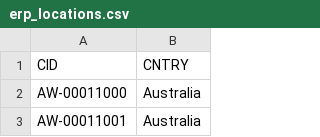
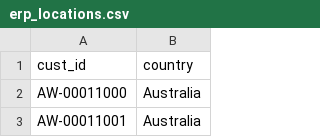
Before and after one commit to jason-gokho-ing/sql-data-warehouse, a CSV file: datasets/source_erp/erp_locations.csv, drawn as a sheet; only a part is shown; removed rows and columns are numbered as before the commit, all else as after; the diff names each change by its address in the sheet, - before the commit and + after, or states it on an @@ line.

```diff
--- a/datasets/source_erp/erp_locations.csv
+++ b/datasets/source_erp/erp_locations.csv
-row 1: CID | CNTRY
+row 1: cust_id | country
```
Also changed, not shown: datasets/source_crm/crm_cust_info.csv, datasets/source_crm/crm_prd_info.csv, 6 other files.
